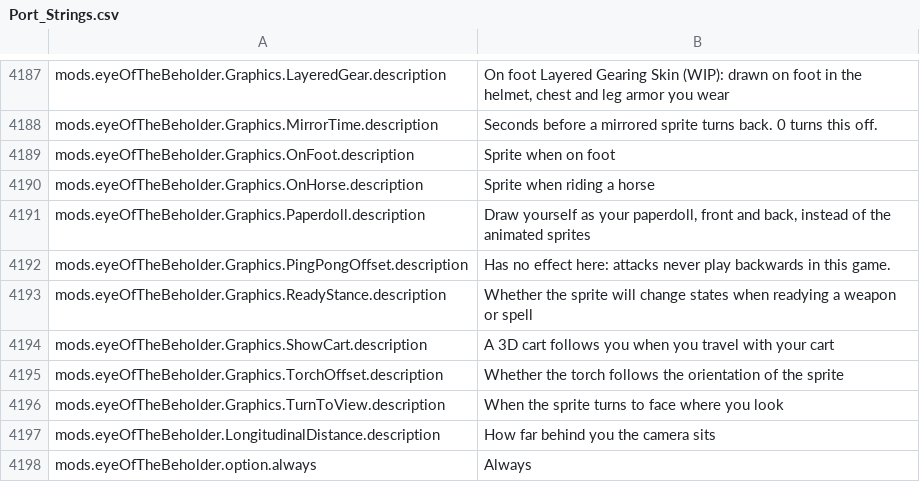
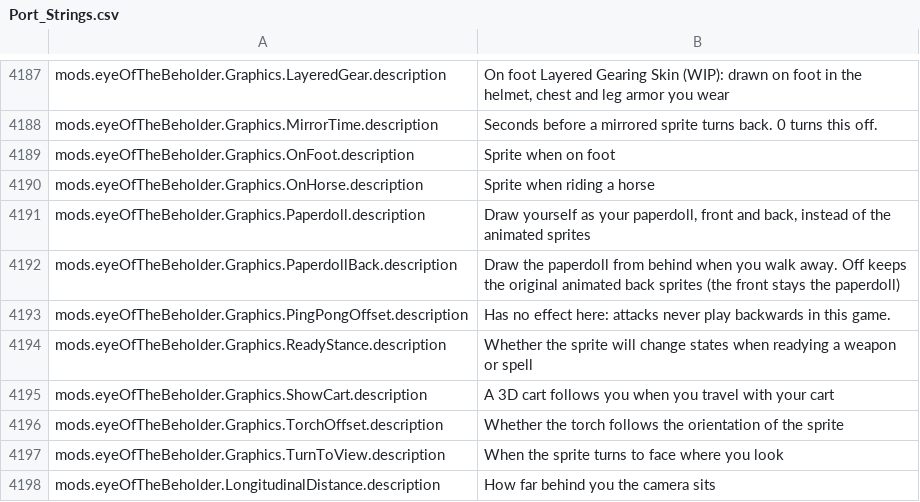
Before and after one commit to Killbow/bunnyfall, a CSV file: locales/en/Port_Strings.csv, drawn as a sheet; only a part is shown, gaps mark what is left out; the shorter side is filled out with more unchanged rows.

```diff
--- a/locales/en/Port_Strings.csv
+++ b/locales/en/Port_Strings.csv
@@ -4191,2 +4191,3 @@ mods.eyeOfTheBeholder.Graphics.OnHorse.description,"Sprite when riding a horse"
 mods.eyeOfTheBeholder.Graphics.Paperdoll.description,"Draw yourself as your paperdoll, front and back, instead of the animated sprites"
+mods.eyeOfTheBeholder.Graphics.PaperdollBack.description,"Draw the paperdoll from behind when you walk away. Off keeps the original animated back sprites (the front stays the paperdoll)"
 mods.eyeOfTheBeholder.Graphics.PingPongOffset.description,"Has no effect here: attacks never play backwards in this game."
```
Also changed, not shown: 3 other files.
